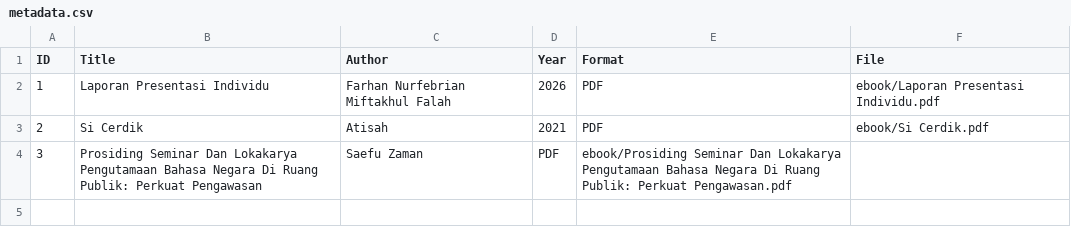
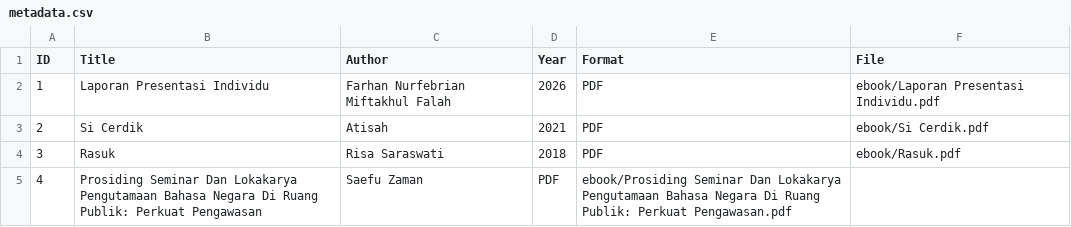
Before and after one commit to Farhan890-svg/perpustakaandigitalb, a CSV file: metadata/metadata.csv, drawn as a sheet; addresses are those after the commit; the diff names each change by its address in the sheet, - before the commit and + after, or states it on an @@ line.

Commit message:
Update metadata.csv with new entries and formatting
Removed extra space in 'Si Cerdik' entry and added 'Rasuk' entry.

```diff
--- a/metadata/metadata.csv
+++ b/metadata/metadata.csv
+row 4: 3 | Rasuk | Risa Saraswati | 2018 | PDF | ebook/Rasuk.pdf
-A5 (ID): 3
+A5 (ID): 4
```
